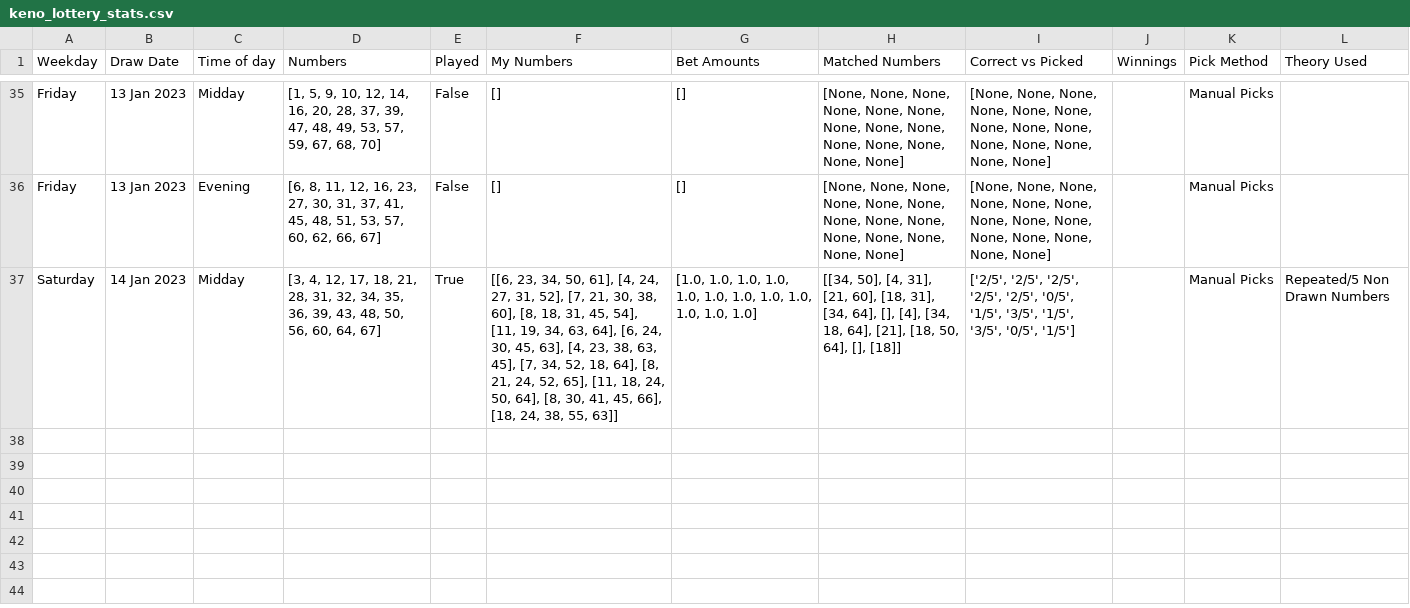
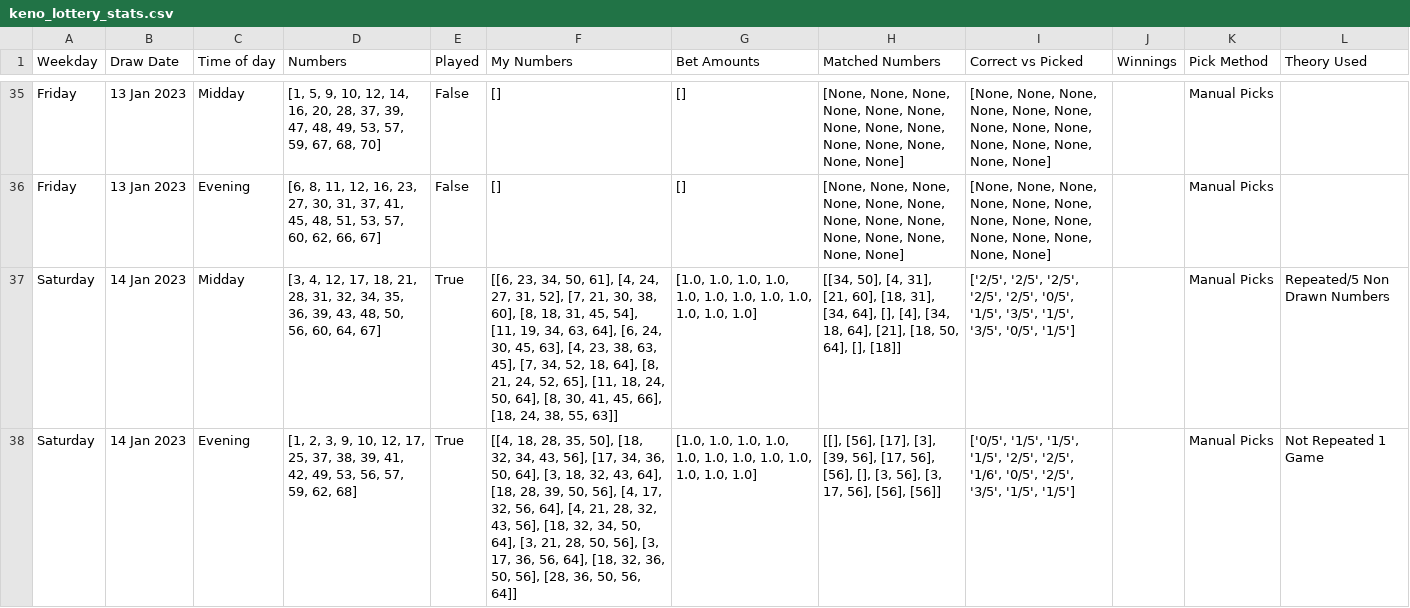
Before and after one commit to Peterstangolis/lottery_tracking_dashboard, a CSV file: data/keno_lottery_stats.csv, drawn as a sheet; only a part is shown, gaps mark what is left out; the diff names each change by its address in the sheet, - before the commit and + after, or states it on an @@ line.

```diff
--- a/data/keno_lottery_stats.csv
+++ b/data/keno_lottery_stats.csv
+row 38: Saturday | 14 Jan 2023 | Evening | [1, 2, 3, 9, 10, 12, 17, 25, 37, 38, 39, 41, 42, 49, 53, 56, 57, 59, 62, 68] | True | [[4, 18, 28, 35, 50], [18, 32, 34, 43, 56], [17, 34, 36, 50, 64], [3, 18, 32, 43, 64], [18, 28, 39, 50, 56], [4, 17, 32, 56, 64], [4, 21, 28, 32, 43, 56], [18, 32, 34, 50, 64], [3, 21, 28, 50, 56], [3, 17, 36, 56, 64], [18, 32, 36, 50, 56], [28, 36, 50, 56, 64]] | [1.0, 1.0, 1.0, 1.0, 1.0, 1.0, 1.0, 1.0, 1.0, 1.0, 1.0, 1.0] | [[], [56], [17], [3], [39, 56], [17, 56], [56], [], [3, 56], [3, 17, 56], [56], [56]] | ['0/5', '1/5', '1/5', '1/5', '2/5', '2/5', '1/6', '0/5', '2/5', '3/5', '1/5', '1/5'] |  | Manual Picks | Not Repeated 1 Game
```
Also changed, not shown: data/keno_lottery_analysis.csv, data/lottery_num_tracking.csv, 1 other file.
